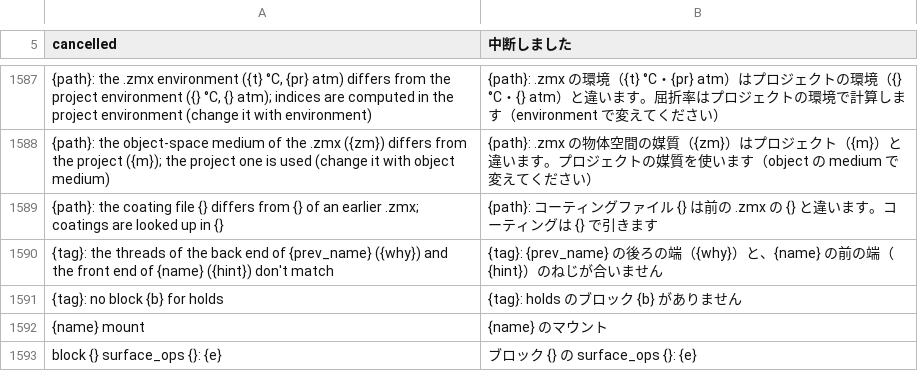
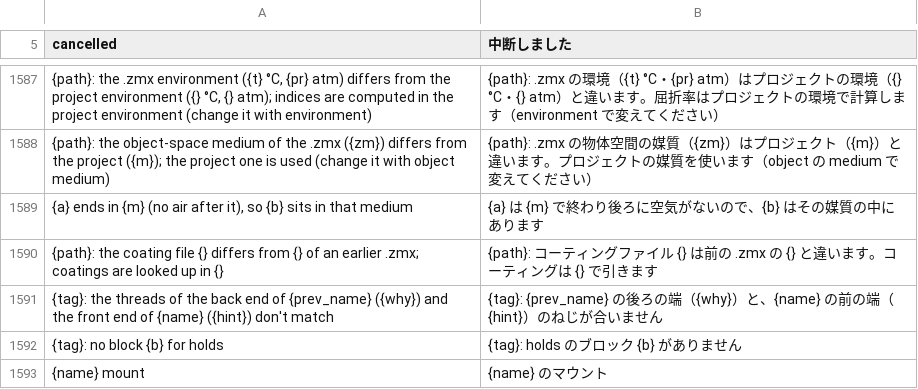
Before and after one commit to masa-iwm/lensbench, a TSV file: crates/lensbench-core/lang/ja.tsv, drawn as a sheet; only a part is shown, gaps mark what is left out; the shorter side is filled out with more unchanged rows; the diff names each change by its address in the sheet, - before the commit and + after, or states it on an @@ line.

```diff
--- a/crates/lensbench-core/lang/ja.tsv
+++ b/crates/lensbench-core/lang/ja.tsv
+row 1589: {a} ends in {m} (no air after it), so {b} sits in that medium | {a} は {m} で終わり後ろに空気がないので、{b} はその媒質の中にあります
```
Also changed, not shown: 8 other files.
